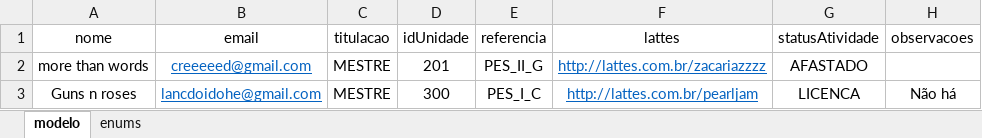
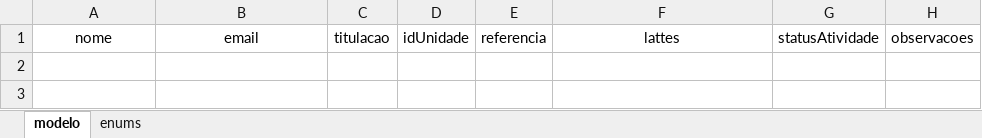
Before and after one commit to proj-cadastro/projeto-cadastro-app-api, an Excel workbook: public/planilha-modelo.xlsx, sheet modelo, drawn as a sheet; values as stored, in another font and other column widths than the file's, no borders; table styles not drawn; the diff names each change by its address in the sheet, - before the commit and + after, or states it on an @@ line.

Commit message:
refactor: cleaned sheet

```diff
--- a/public/planilha-modelo.xlsx (sheet modelo)
+++ b/public/planilha-modelo.xlsx (sheet modelo)
-row 2: more than words | creeeeed@gmail.com | MESTRE | 201 | PES_II_G | http://lattes.com.br/zacariazzzz | AFASTADO
-row 3: Guns n roses | lancdoidohe@gmail.com | MESTRE | 300 | PES_I_C | http://lattes.com.br/pearljam | LICENCA | Não há
```
